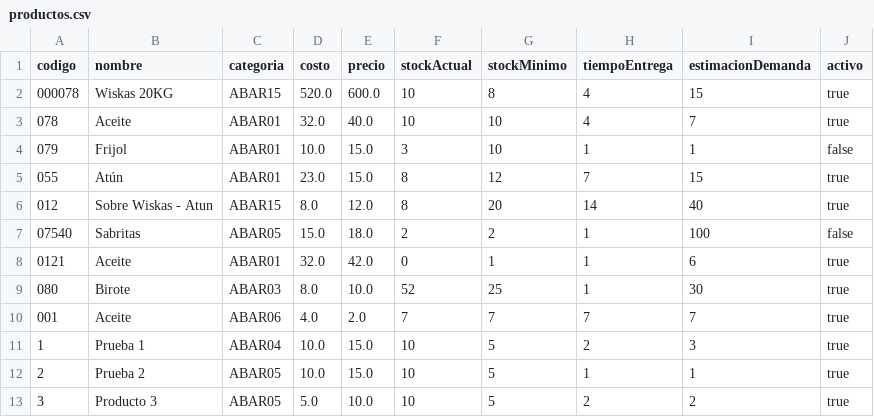
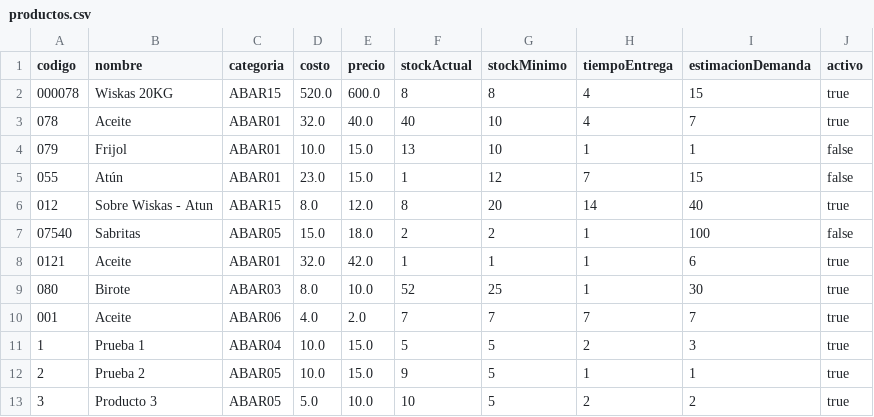
Before and after one commit to kennethFlores16/gestionAbarrotes, a CSV file: assets/productos.csv, drawn as a sheet.

Commit message:
Feat: Función de enter en JText, eliminación de boton crear, Fix: duplicación de datos en la tabla de historial por .contains, los productos desactivados solo se les puede hacer ajustes(validacion)

```diff
--- a/assets/productos.csv
+++ b/assets/productos.csv
@@ -1,13 +1,13 @@
 codigo,nombre,categoria,costo,precio,stockActual,stockMinimo,tiempoEntrega,estimacionDemanda,activo
-000078,Wiskas 20KG,ABAR15,520.0,600.0,10,8,4,15,true
-078,Aceite,ABAR01,32.0,40.0,10,10,4,7,true
-079,Frijol,ABAR01,10.0,15.0,3,10,1,1,false
-055,Atún,ABAR01,23.0,15.0,8,12,7,15,true
+000078,Wiskas 20KG,ABAR15,520.0,600.0,8,8,4,15,true
+078,Aceite,ABAR01,32.0,40.0,40,10,4,7,true
+079,Frijol,ABAR01,10.0,15.0,13,10,1,1,false
+055,Atún,ABAR01,23.0,15.0,1,12,7,15,false
 012,Sobre Wiskas - Atun,ABAR15,8.0,12.0,8,20,14,40,true
 07540,Sabritas,ABAR05,15.0,18.0,2,2,1,100,false
-0121,Aceite,ABAR01,32.0,42.0,0,1,1,6,true
+0121,Aceite,ABAR01,32.0,42.0,1,1,1,6,true
 080,Birote,ABAR03,8.0,10.0,52,25,1,30,true
 001,Aceite,ABAR06,4.0,2.0,7,7,7,7,true
-1,Prueba 1,ABAR04,10.0,15.0,10,5,2,3,true
-2,Prueba 2,ABAR05,10.0,15.0,10,5,1,1,true
+1,Prueba 1,ABAR04,10.0,15.0,5,5,2,3,true
+2,Prueba 2,ABAR05,10.0,15.0,9,5,1,1,true
 3,Producto 3,ABAR05,5.0,10.0,10,5,2,2,true
```
Also changed, not shown: assets/movimientoEncabezado.csv, 21 other files.
